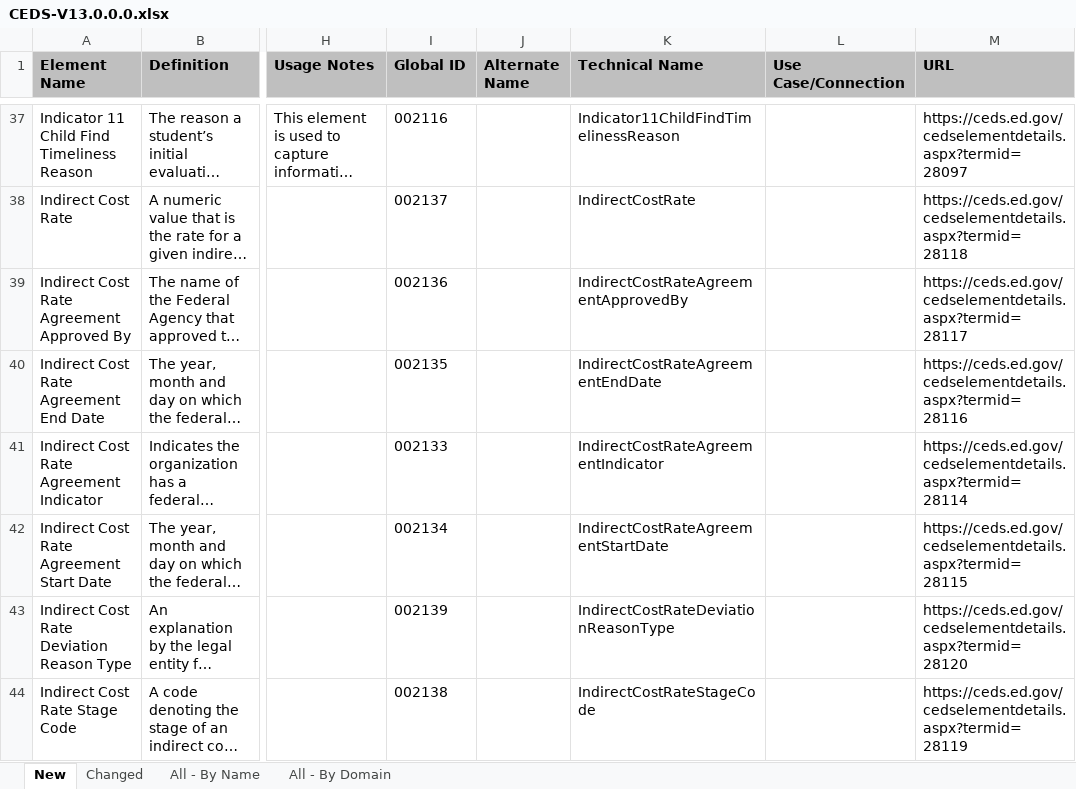
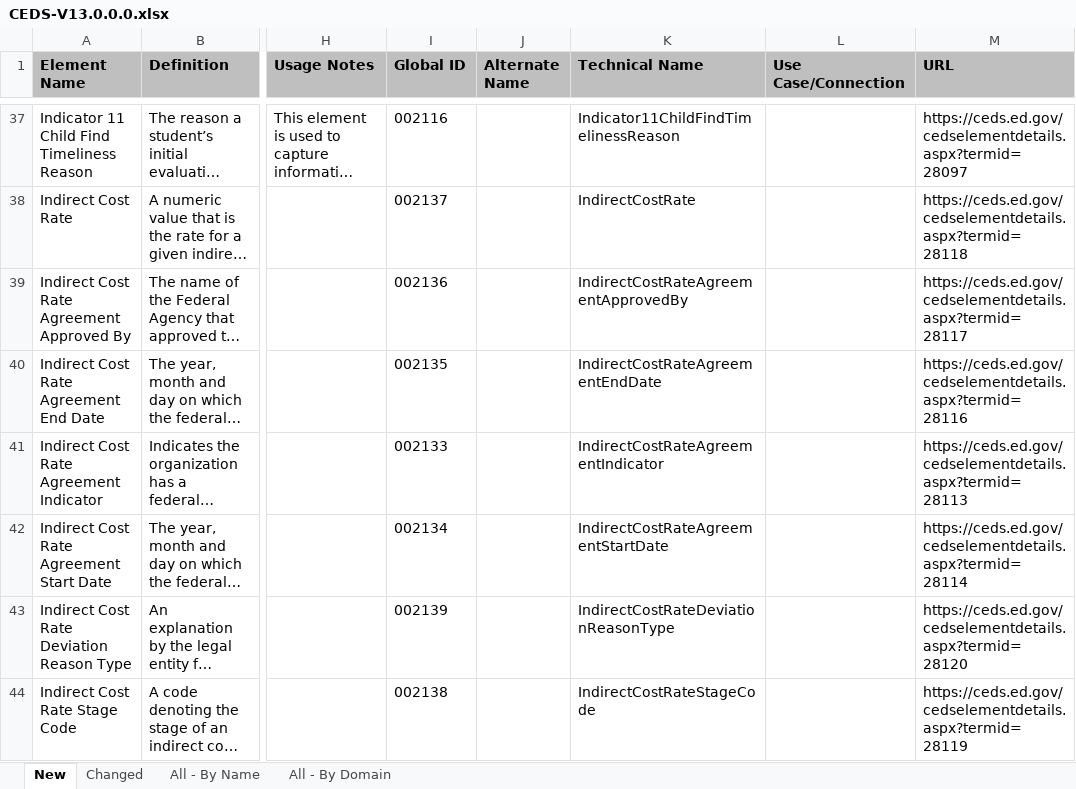
Before and after one commit to CEDStandards/CEDS-Elements, an Excel workbook: CEDS-V13.0.0.0.xlsx, sheet New, drawn as a sheet; only a part is shown, gaps mark what is left out; long unchanged cells end in …; values as stored, in another font and other column widths than the file's, no borders; the diff covers the shown part only; the diff names each change by its address in the sheet, - before the commit and + after, or states it on an @@ line.

```diff
--- a/CEDS-V13.0.0.0.xlsx (sheet New)
+++ b/CEDS-V13.0.0.0.xlsx (sheet New)
-M41 (URL): https://ceds.ed.gov/cedselementdetails.aspx?termid=28114
+M41 (URL): https://ceds.ed.gov/cedselementdetails.aspx?termid=28113
-M42 (URL): https://ceds.ed.gov/cedselementdetails.aspx?termid=28115
+M42 (URL): https://ceds.ed.gov/cedselementdetails.aspx?termid=28114
```
Also changed, not shown: 6 edited cells elsewhere in this sheet, sheet All - By Domain, sheet All - By Name, sheet Changed.
